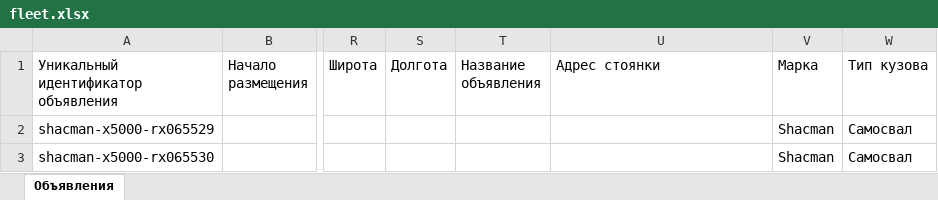
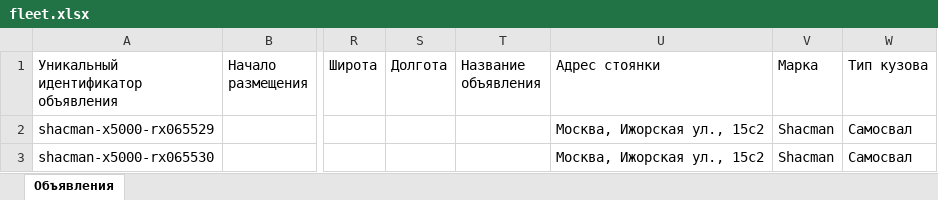
Before and after one commit to aj123123-hub/belkar-avito-feed, an Excel workbook: avito-feed/fleet.xlsx, sheet Объявления, drawn as a sheet; only a part is shown, gaps mark what is left out; values as stored, in another font and other column widths than the file's, no borders; the diff names each change by its address in the sheet, - before the commit and + after, or states it on an @@ line.

```diff
--- a/avito-feed/fleet.xlsx (sheet Объявления)
+++ b/avito-feed/fleet.xlsx (sheet Объявления)
-U2:U3 (Адрес стоянки): (empty)
+U2:U3 (Адрес стоянки): Москва, Ижорская ул., 15с2
```
Also changed, not shown: 1 other file.
